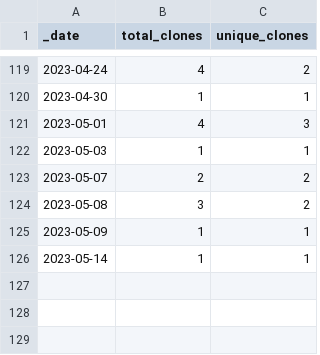
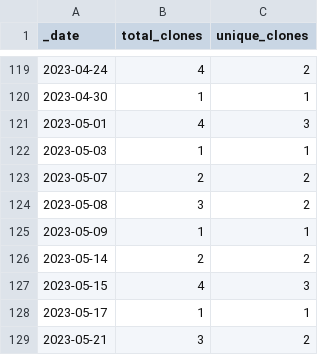
Before and after one commit to roberts-farm-of-ideas/13, a CSV file: traffic/clones.csv, drawn as a sheet; only a part is shown, gaps mark what is left out.

Commit message:
GitHub traffic

```diff
--- a/traffic/clones.csv
+++ b/traffic/clones.csv
@@ -125,2 +125,5 @@ _date,total_clones,unique_clones
 2023-05-09,1,1
-2023-05-14,1,1
+2023-05-14,2,2
+2023-05-15,4,3
+2023-05-17,1,1
+2023-05-21,3,2
```
Also changed, not shown: 1 other file.
